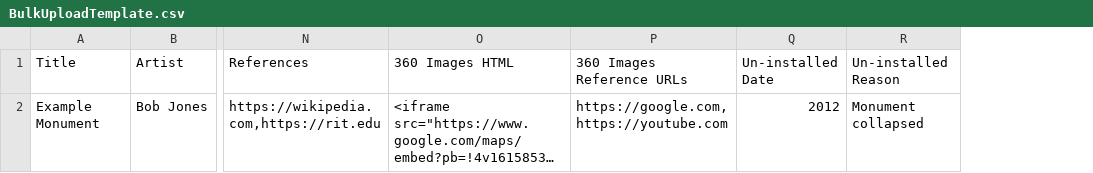
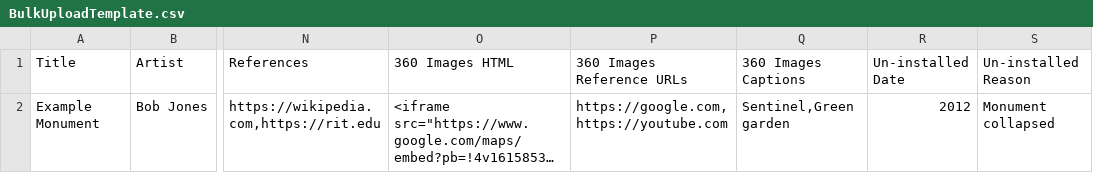
Before and after one commit to team-monumental/monuments-and-memorials, a CSV file: client/public/BulkUploadTemplate.csv, drawn as a sheet; only a part is shown, gaps mark what is left out; long unchanged cells end in …; the diff names each change by its address in the sheet, - before the commit and + after, or states it on an @@ line.

```diff
--- a/client/public/BulkUploadTemplate.csv
+++ b/client/public/BulkUploadTemplate.csv
+column Q (360 Images Captions), row 2: Sentinel,Green garden
```
Also changed, not shown: 3 other files.
